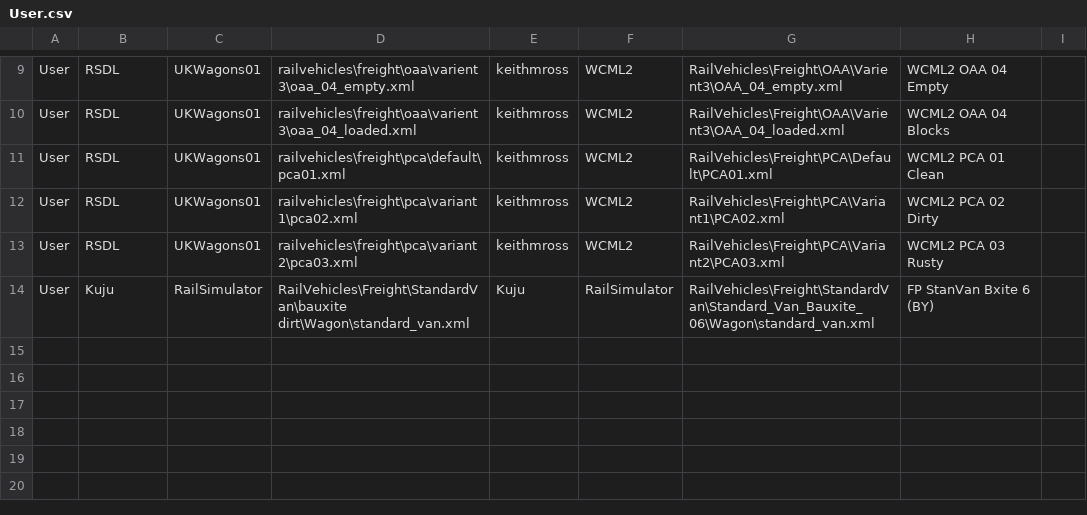
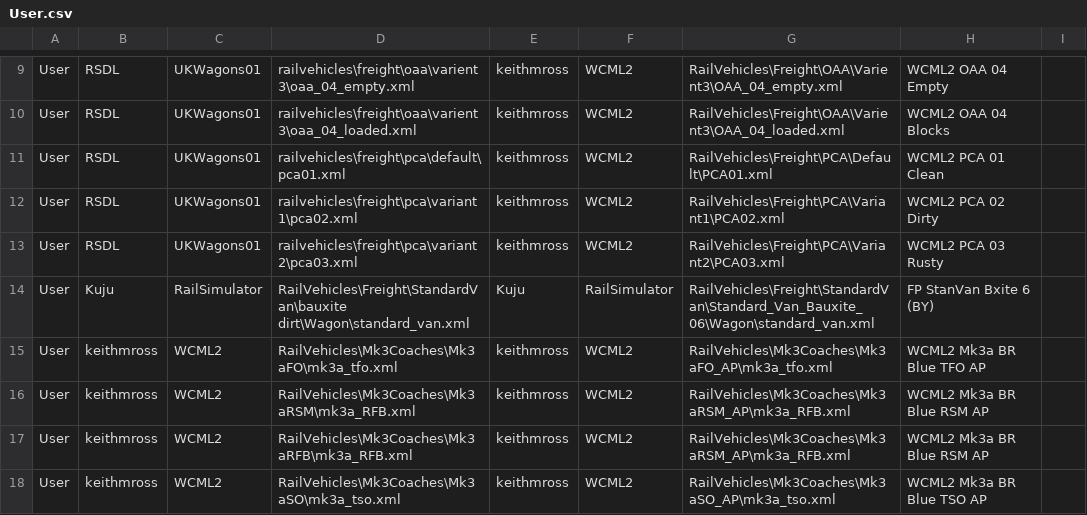
Before and after one commit to jrmckenzie/RSSwapTool, a CSV file: tables/User.csv, drawn as a sheet; only a part is shown, gaps mark what is left out; the diff names each change by its address in the sheet, - before the commit and + after, or states it on an @@ line.

Commit message:
Add more examples to User.csv

```diff
--- a/tables/User.csv
+++ b/tables/User.csv
+row 15: User | keithmross | WCML2 | RailVehicles\Mk3Coaches\Mk3aFO\mk3a_tfo.xml | keithmross | WCML2 | RailVehicles\Mk3Coaches\Mk3aFO_AP\mk3a_tfo.xml | WCML2 Mk3a BR Blue TFO AP
+row 16: User | keithmross | WCML2 | RailVehicles\Mk3Coaches\Mk3aRSM\mk3a_RFB.xml | keithmross | WCML2 | RailVehicles\Mk3Coaches\Mk3aRSM_AP\mk3a_RFB.xml | WCML2 Mk3a BR Blue RSM AP
+row 17: User | keithmross | WCML2 | RailVehicles\Mk3Coaches\Mk3aRFB\mk3a_RFB.xml | keithmross | WCML2 | RailVehicles\Mk3Coaches\Mk3aRSM_AP\mk3a_RFB.xml | WCML2 Mk3a BR Blue RSM AP
+row 18: User | keithmross | WCML2 | RailVehicles\Mk3Coaches\Mk3aSO\mk3a_tso.xml | keithmross | WCML2 | RailVehicles\Mk3Coaches\Mk3aSO_AP\mk3a_tso.xml | WCML2 Mk3a BR Blue TSO AP
```
